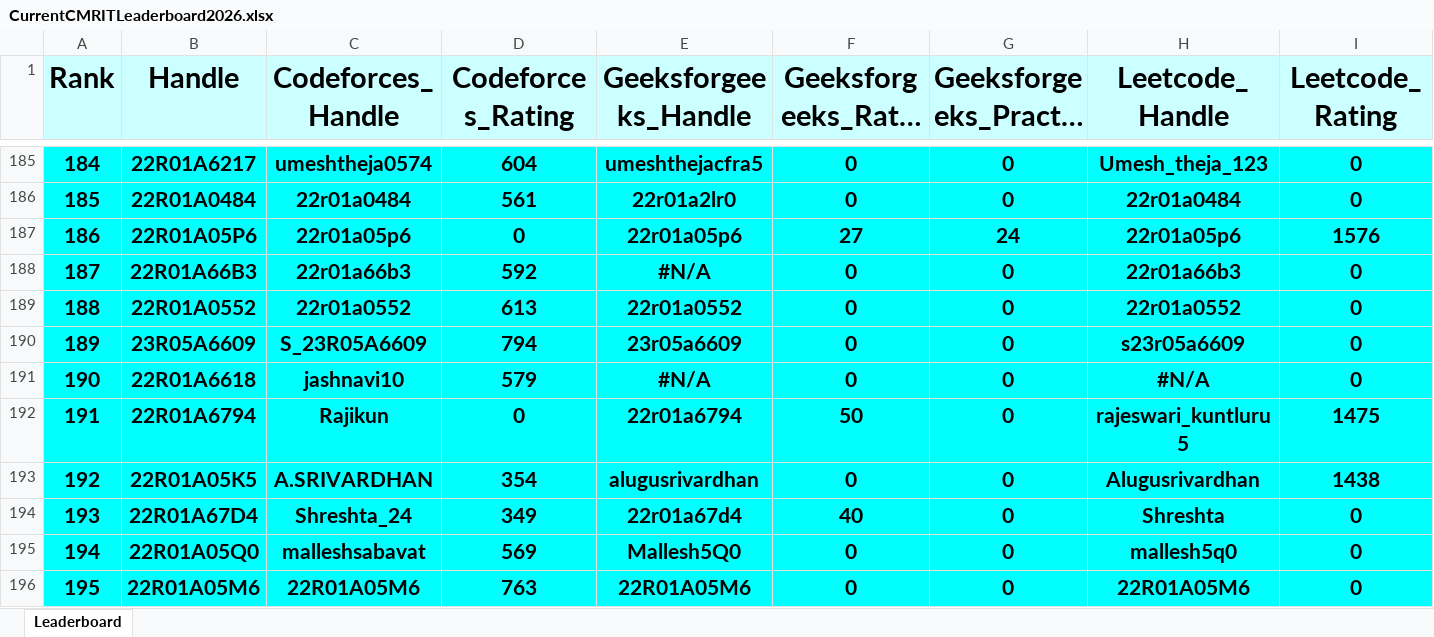
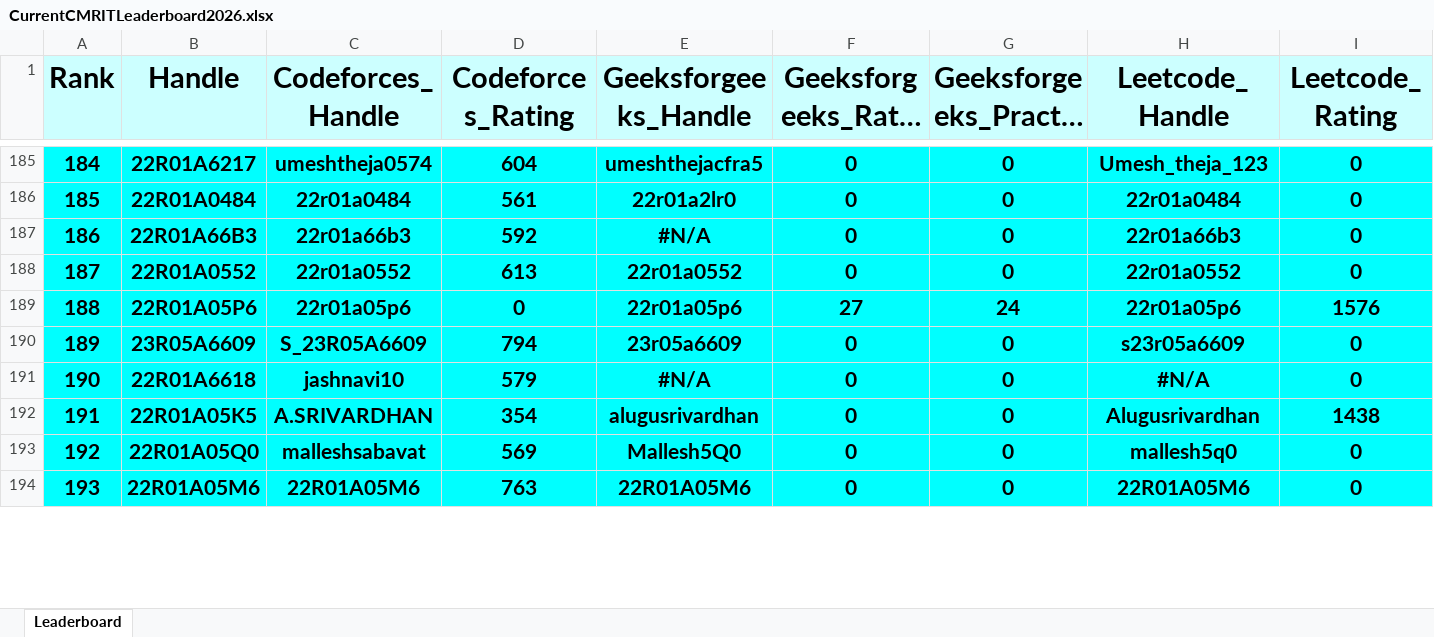
Before and after one commit to gabyah92/CMRIT2026Leaderboard, an Excel workbook: Leaderboards/CurrentCMRITLeaderboard2026.xlsx, sheet Leaderboard, drawn as a sheet; only a part is shown, gaps mark what is left out; long unchanged cells end in …; values as stored, in another font and other column widths than the file's, no borders; removed rows and columns are numbered as before the commit, all else as after; rows hold the shown columns only; the diff covers the shown part only; the diff names each change by its address in the sheet, - before the commit and + after, or states it on an @@ line.

```diff
--- a/Leaderboards/CurrentCMRITLeaderboard2026.xlsx (sheet Leaderboard)
+++ b/Leaderboards/CurrentCMRITLeaderboard2026.xlsx (sheet Leaderboard)
@@ column A (Rank) renumbered between rows 3 and 362 @@
-row 187: 186 | 22R01A05P6 | 22r01a05p6 | 0 | 22r01a05p6 | 27 | 24 | 22r01a05p6 | 1576
+row 189: 188 | 22R01A05P6 | 22r01a05p6 | 0 | 22r01a05p6 | 27 | 24 | 22r01a05p6 | 1576
-row 192: 191 | 22R01A6794 | Rajikun | 0 | 22r01a6794 | 50 | 0 | rajeswari_kuntluru5 | 1475
-row 194: 193 | 22R01A67D4 | Shreshta_24 | 349 | 22r01a67d4 | 40 | 0 | Shreshta | 0
```
Also changed, not shown: 41 added rows, 39 removed rows and 27 edited cells elsewhere in this sheet.
